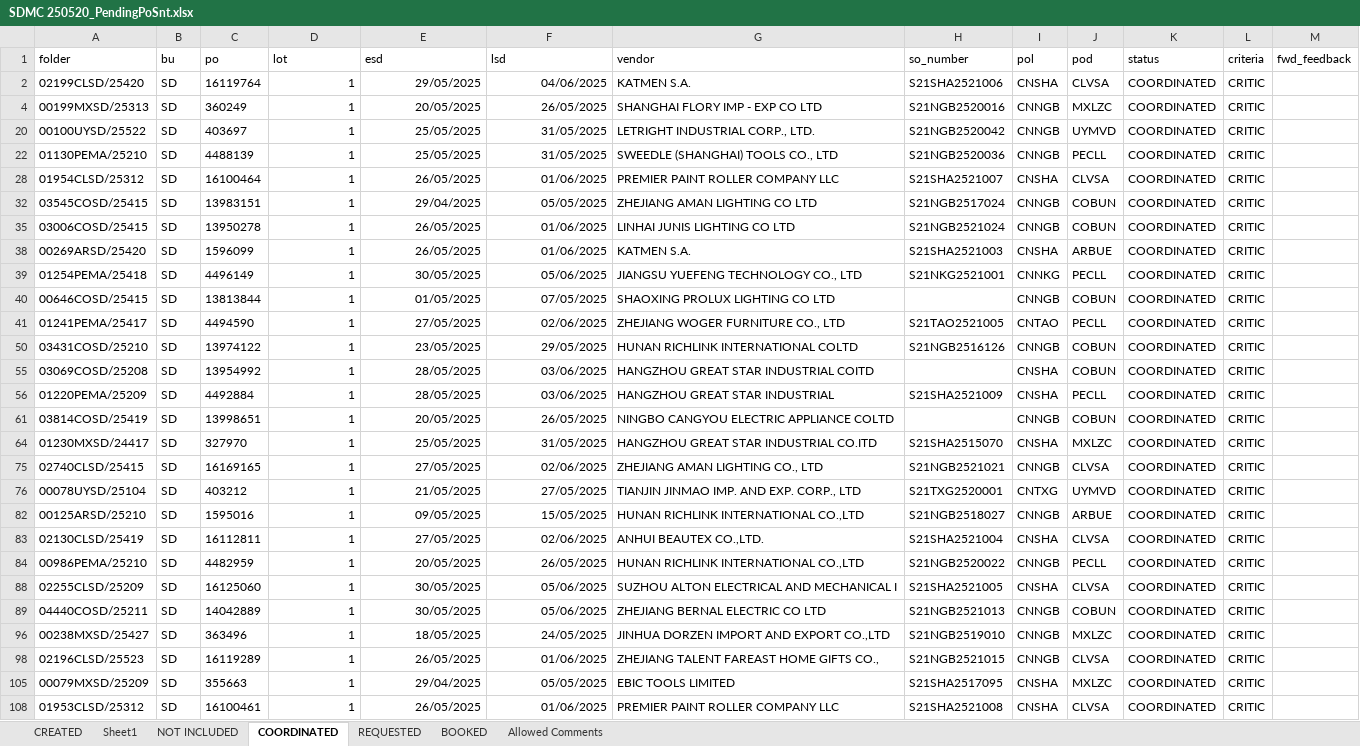
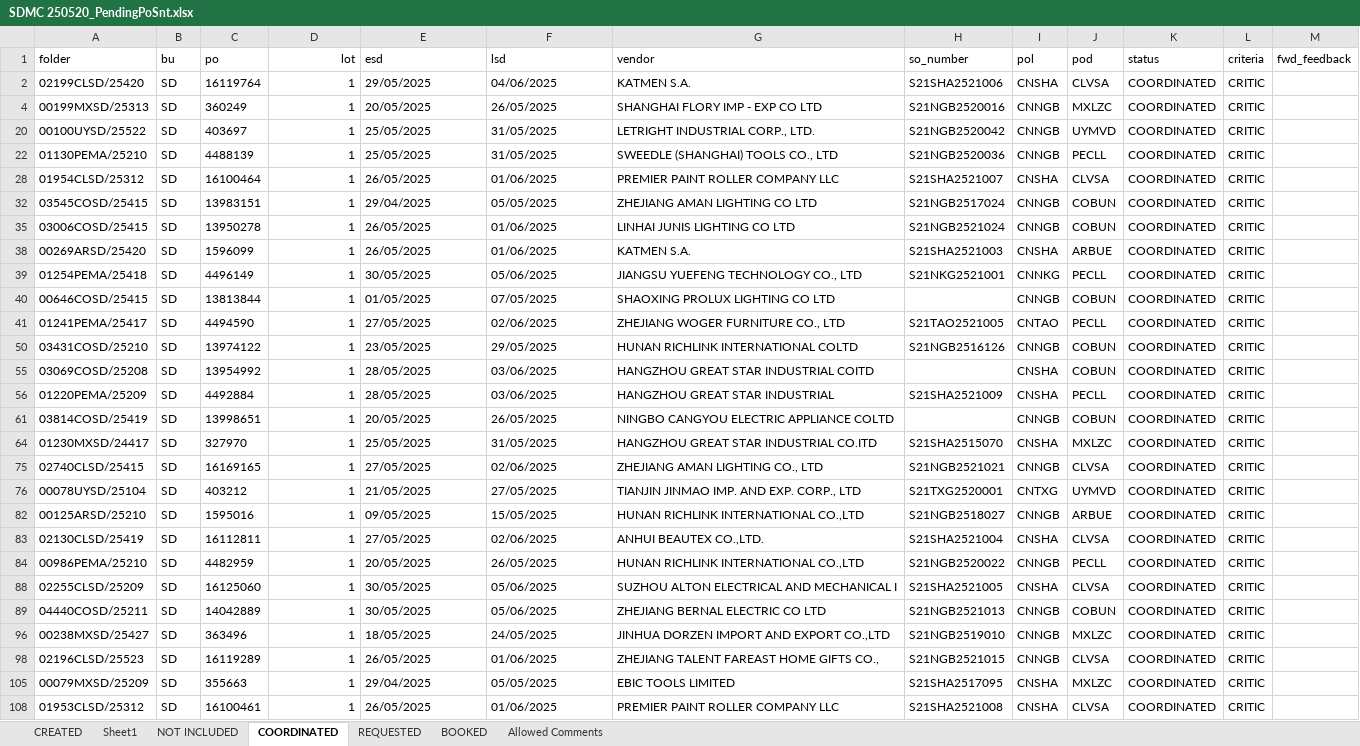
Before and after one commit to Nemoking1/snt, an Excel workbook: res/SDMC 250520_PendingPoSnt.xlsx, sheet COORDINATED, drawn as a sheet; only a part is shown; values as stored, in another font and other column widths than the file's, no borders; table styles not drawn; the diff covers the shown part only; the diff names each change by its address in the sheet, - before the commit and + after, or states it on an @@ line.

```diff
--- a/res/SDMC 250520_PendingPoSnt.xlsx (sheet COORDINATED)
+++ b/res/SDMC 250520_PendingPoSnt.xlsx (sheet COORDINATED)
-D1 alignment: left
+D1 alignment: right
-E2:F2 alignment: right
+E2:F2 alignment: left
-E4:F4 alignment: right
+E4:F4 alignment: left
-E20:F20 alignment: right
+E20:F20 alignment: left
-E22:F22 alignment: right
+E22:F22 alignment: left
-E28:F28 alignment: right
+E28:F28 alignment: left
-E32:F32 alignment: right
+E32:F32 alignment: left
-E35:F35 alignment: right
+E35:F35 alignment: left
-E38:F41 alignment: right
+E38:F41 alignment: left
-E50:F50 alignment: right
+E50:F50 alignment: left
-E55:F56 alignment: right
+E55:F56 alignment: left
-E61:F61 alignment: right
+E61:F61 alignment: left
-E64:F64 alignment: right
+E64:F64 alignment: left
-E75:F76 alignment: right
+E75:F76 alignment: left
-E82:F84 alignment: right
+E82:F84 alignment: left
-E88:F89 alignment: right
+E88:F89 alignment: left
-E96:F96 alignment: right
+E96:F96 alignment: left
-E98:F98 alignment: right
+E98:F98 alignment: left
-E105:F105 alignment: right
+E105:F105 alignment: left
-E108:F108 alignment: right
+E108:F108 alignment: left
```
Also changed, not shown: cell formats elsewhere in this sheet, sheet Sheet1, sheet CREATED, sheet BOOKED, sheet REQUESTED, sheet NOT INCLUDED, template.xlsx, 11 other files.
